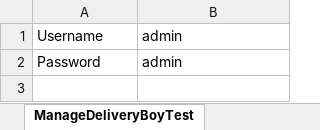
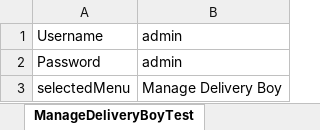
Before and after one commit to yadhurajr/SeleniumProjects, an Excel workbook: 7rmartPro1/src/main/resources/TestData.xlsx, sheet ManageDeliveryBoyTest, drawn as a sheet; values as stored, in another font and other column widths than the file's, no borders; the diff names each change by its address in the sheet, - before the commit and + after, or states it on an @@ line.

```diff
--- a/7rmartPro1/src/main/resources/TestData.xlsx (sheet ManageDeliveryBoyTest)
+++ b/7rmartPro1/src/main/resources/TestData.xlsx (sheet ManageDeliveryBoyTest)
+row 3: selectedMenu | Manage Delivery Boy
```
Also changed, not shown: sheet ManageOfferCodeTest, 6 other files.
